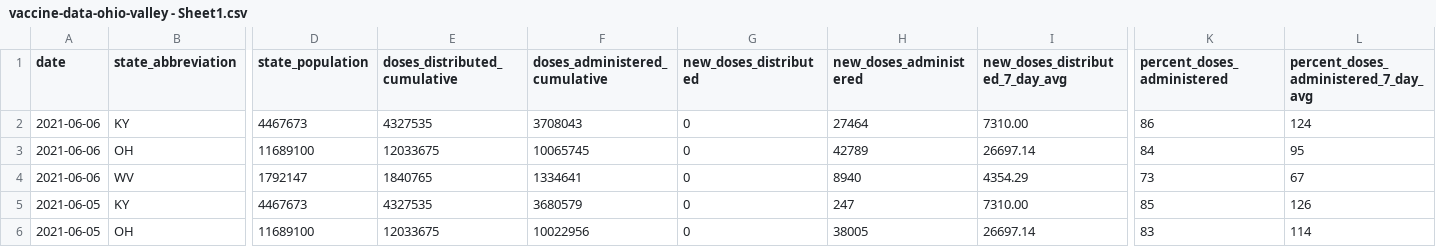
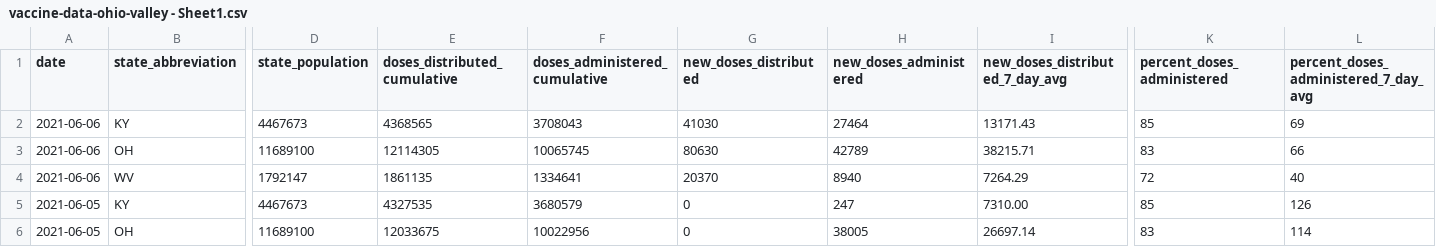
Before and after one commit to louisvillepublicmedia/COVID-Data, a CSV file: vaccine-data-ohio-valley - Sheet1.csv, drawn as a sheet; only a part is shown, gaps mark what is left out; the diff names each change by its address in the sheet, - before the commit and + after, or states it on an @@ line.

```diff
--- a/vaccine-data-ohio-valley - Sheet1.csv
+++ b/vaccine-data-ohio-valley - Sheet1.csv
-E2 (doses_distributed_cumulative): 4327535
+E2 (doses_distributed_cumulative): 4368565
-G2 (new_doses_distributed): 0
+G2 (new_doses_distributed): 41030
-I2 (new_doses_distributed_7_day_avg): 7310.00
+I2 (new_doses_distributed_7_day_avg): 13171.43
-K2 (percent_doses_administered): 86
+K2 (percent_doses_administered): 85
-L2: 124
+L2: 69
-E3 (doses_distributed_cumulative): 12033675
+E3 (doses_distributed_cumulative): 12114305
-G3 (new_doses_distributed): 0
+G3 (new_doses_distributed): 80630
-I3 (new_doses_distributed_7_day_avg): 26697.14
+I3 (new_doses_distributed_7_day_avg): 38215.71
-K3 (percent_doses_administered): 84
+K3 (percent_doses_administered): 83
-L3: 95
+L3: 66
-E4 (doses_distributed_cumulative): 1840765
+E4 (doses_distributed_cumulative): 1861135
-G4 (new_doses_distributed): 0
+G4 (new_doses_distributed): 20370
-I4 (new_doses_distributed_7_day_avg): 4354.29
+I4 (new_doses_distributed_7_day_avg): 7264.29
-K4 (percent_doses_administered): 73
+K4 (percent_doses_administered): 72
-L4: 67
+L4: 40
```
Also changed, not shown: vaccination-timeseries-ohio-valley - Sheet1.csv.
